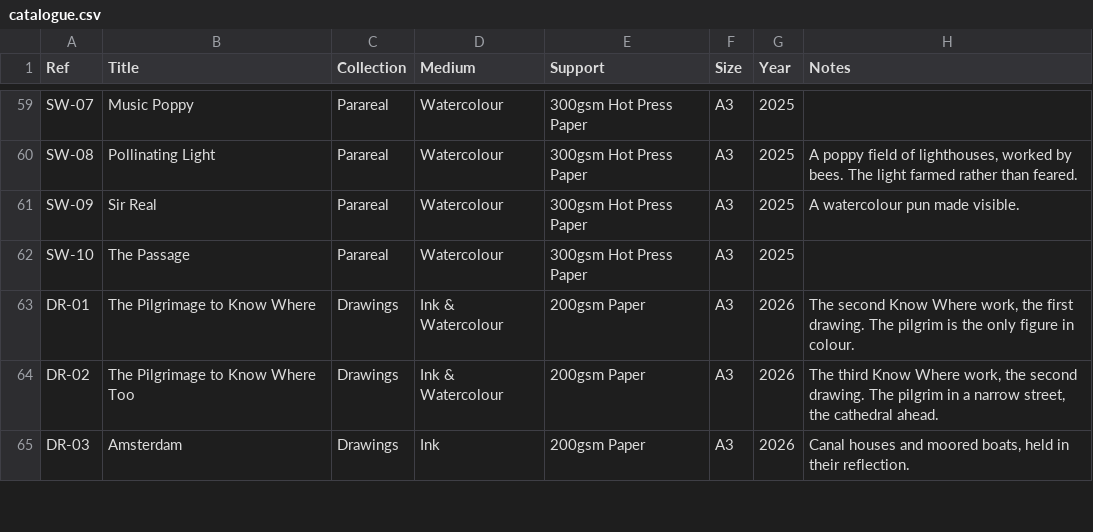
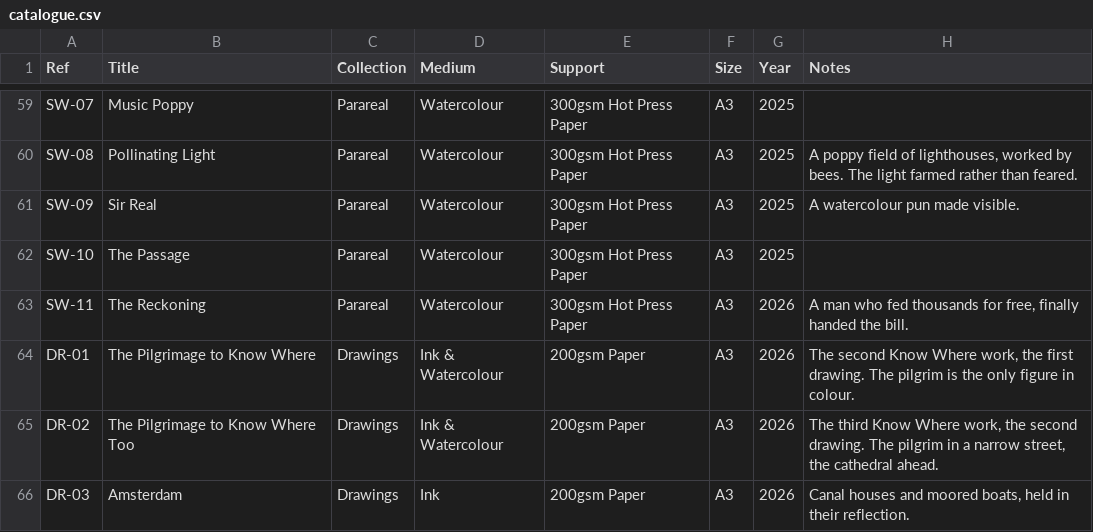
Before and after one commit to JonathanCGill/Jono-The-Artist, a CSV file: docs/catalogue.csv, drawn as a sheet; only a part is shown, gaps mark what is left out.

```diff
--- a/docs/catalogue.csv
+++ b/docs/catalogue.csv
@@ -62,2 +62,3 @@ SW-09,Sir Real,Parareal,Watercolour,300gsm Hot Press Paper,A3,2025,A watercolour
 SW-10,The Passage,Parareal,Watercolour,300gsm Hot Press Paper,A3,2025,
+SW-11,The Reckoning,Parareal,Watercolour,300gsm Hot Press Paper,A3,2026,"A man who fed thousands for free, finally handed the bill."
 DR-01,The Pilgrimage to Know Where,Drawings,Ink & Watercolour,200gsm Paper,A3,2026,"The second Know Where work, the first drawing. The pilgrim is the only figure in colour."
```
Also changed, not shown: 3 other files.
